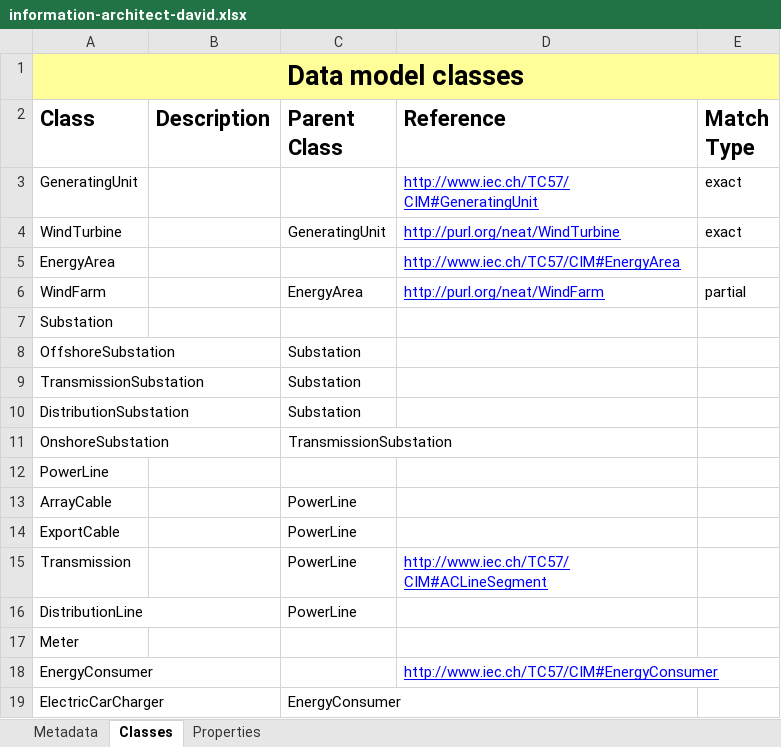
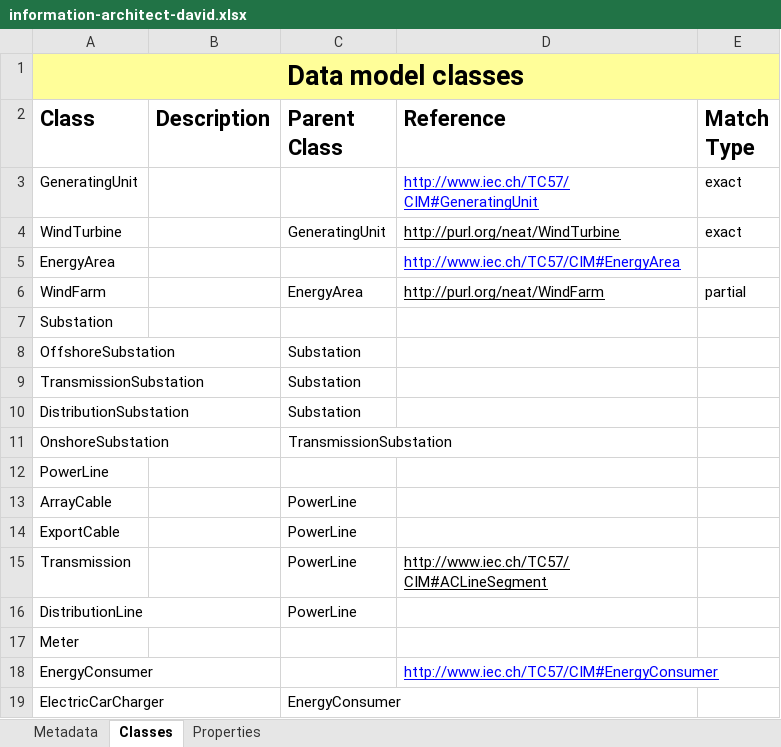
Before and after one commit to cognitedata/neat, an Excel workbook: docs/artifacts/rules/information-architect-david.xlsx, sheet Classes, drawn as a sheet; only a part is shown; values as stored, in another font and other column widths than the file's, no borders; the diff names each change by its address in the sheet, - before the commit and + after, or states it on an @@ line.

```diff
--- a/docs/artifacts/rules/information-architect-david.xlsx (sheet Classes)
+++ b/docs/artifacts/rules/information-architect-david.xlsx (sheet Classes)
-D4 text colour: #0000FF
+D4 text colour: black
-D6 text colour: #0000FF
+D6 text colour: black
-D15 text colour: #0000FF
+D15 text colour: black
```
Also changed, not shown: sheet Metadata, docs/artifacts/rules/information-analytics-olav.xlsx, 17 other files.
